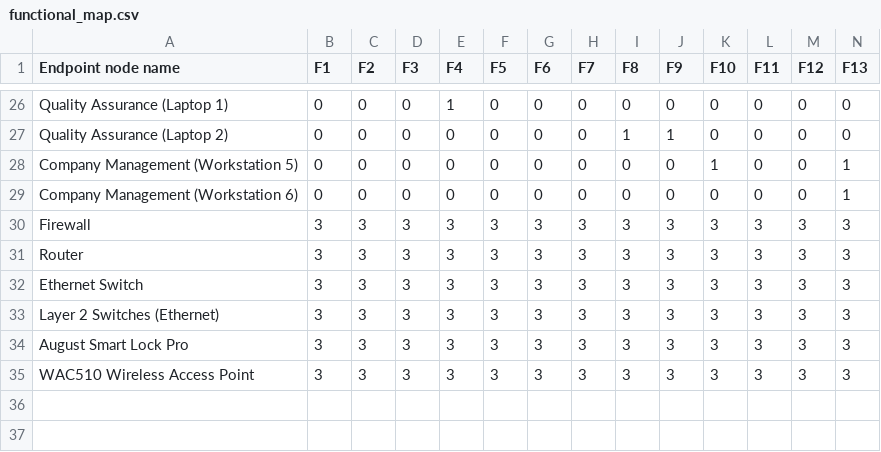
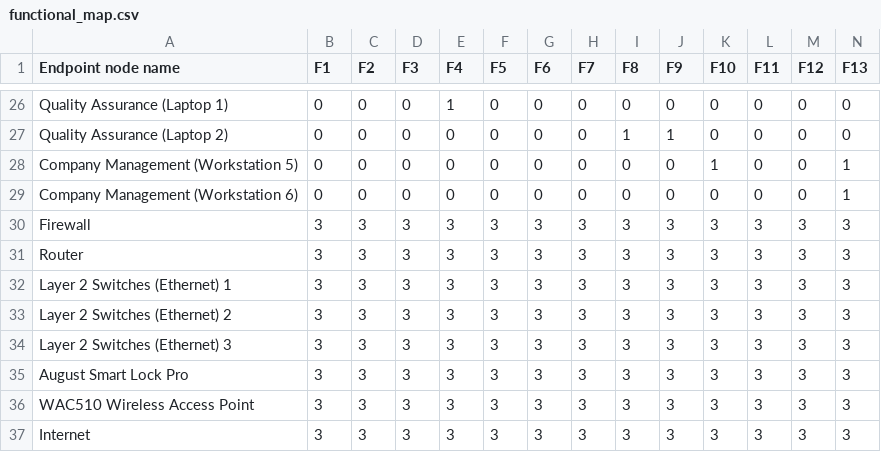
Before and after one commit to jjenki11/cyber-challenge, a CSV file: data/functional_map.csv, drawn as a sheet; only a part is shown, gaps mark what is left out; rows hold the shown columns only; the diff names each change by its address in the sheet, - before the commit and + after, or states it on an @@ line.

```diff
--- a/data/functional_map.csv
+++ b/data/functional_map.csv
-A32 (Endpoint node name): Ethernet Switch
+A32 (Endpoint node name): Layer 2 Switches (Ethernet) 1
-A33 (Endpoint node name): Layer 2 Switches (Ethernet)
+A33 (Endpoint node name): Layer 2 Switches (Ethernet) 2
+row 34: Layer 2 Switches (Ethernet) 3 | 3 | 3 | 3 | 3 | 3 | 3 | 3 | 3 | 3 | 3 | 3 | 3 | 3
+row 37: Internet | 3 | 3 | 3 | 3 | 3 | 3 | 3 | 3 | 3 | 3 | 3 | 3 | 3
```
Also changed, not shown: data/risk_scores.csv, 4 other files.
